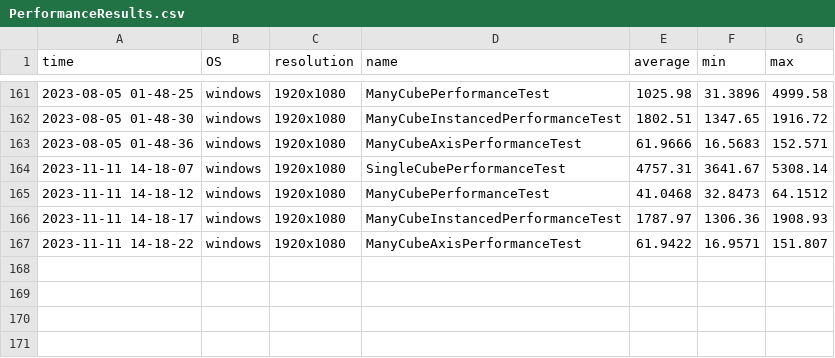
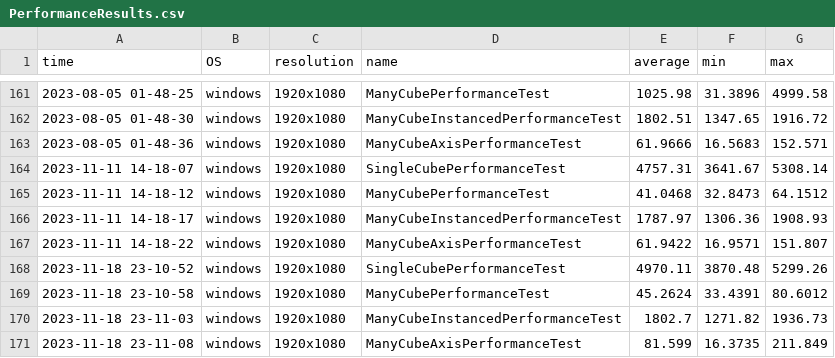
Before and after one commit to bezdev/pomelo, a CSV file: desktop/PerformanceResults.csv, drawn as a sheet; only a part is shown, gaps mark what is left out.

```diff
--- a/desktop/PerformanceResults.csv
+++ b/desktop/PerformanceResults.csv
@@ -167 +167,5 @@ time,OS,resolution,name,average,min,max
 2023-11-11 14-18-22,windows,1920x1080,ManyCubeAxisPerformanceTest,61.9422,16.9571,151.807
+2023-11-18 23-10-52,windows,1920x1080,SingleCubePerformanceTest,4970.11,3870.48,5299.26
+2023-11-18 23-10-58,windows,1920x1080,ManyCubePerformanceTest,45.2624,33.4391,80.6012
+2023-11-18 23-11-03,windows,1920x1080,ManyCubeInstancedPerformanceTest,1802.7,1271.82,1936.73
+2023-11-18 23-11-08,windows,1920x1080,ManyCubeAxisPerformanceTest,81.599,16.3735,211.849
```
Also changed, not shown: 10 other files.
